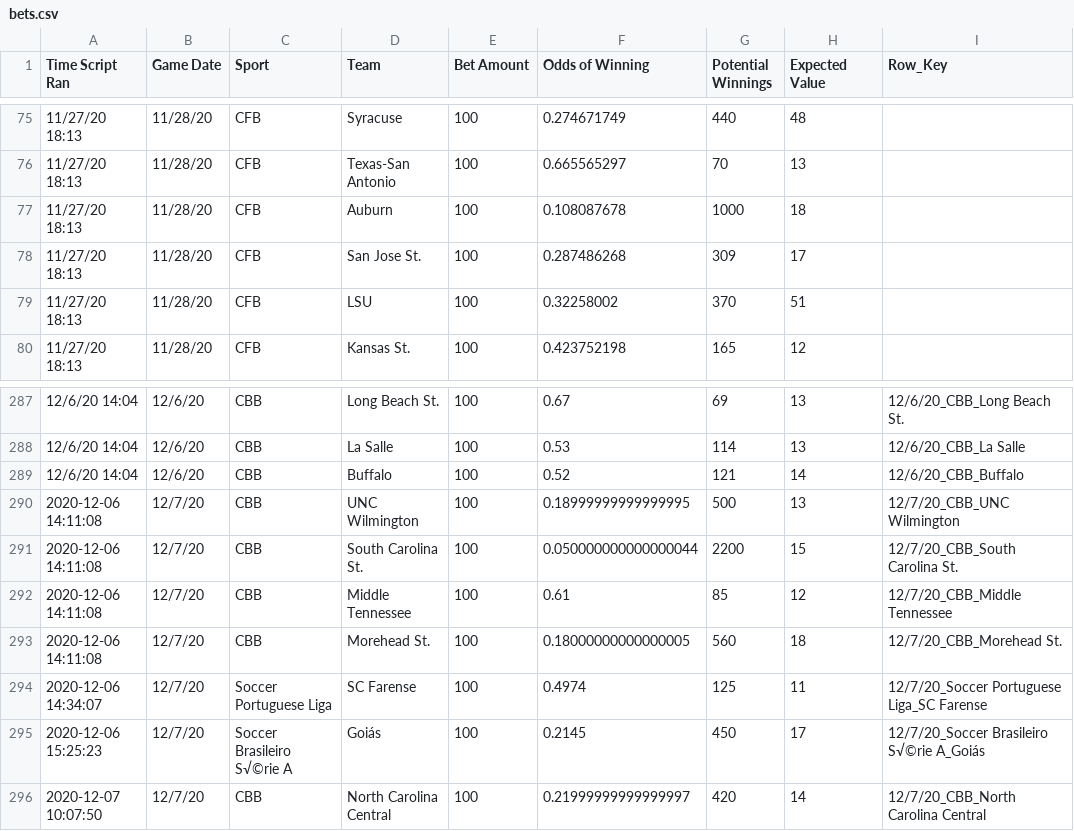
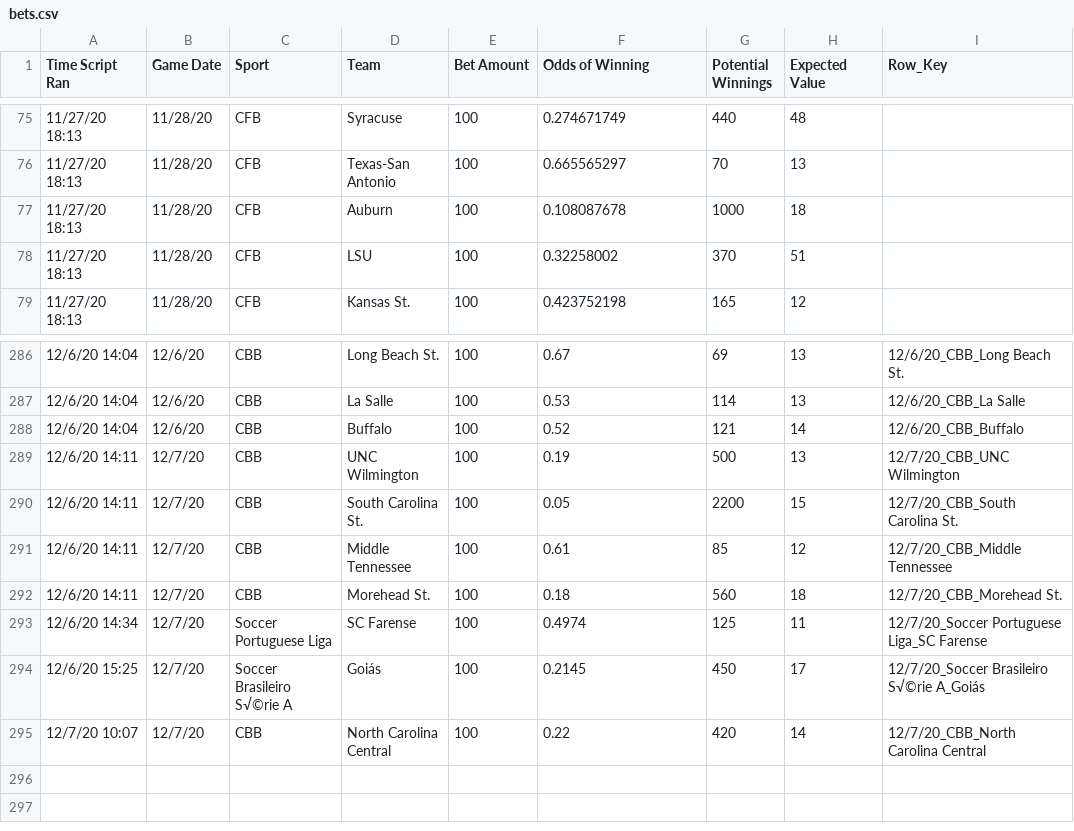
Before and after one commit to zlessner/Sports-Odds-Model, a CSV file: model/bets.csv, drawn as a sheet; only a part is shown, gaps mark what is left out.

```diff
--- a/model/bets.csv
+++ b/model/bets.csv
@@ -77,3 +77,2 @@ Time Script Ran,Game Date,Sport,Team,Bet Amount,Odds of Winning,Potential Winnin
 11/27/20 18:13,11/28/20,CFB,Auburn,100,0.108087678,1000,18,
-11/27/20 18:13,11/28/20,CFB,San Jose St.,100,0.287486268,309,17,
 11/27/20 18:13,11/28/20,CFB,LSU,100,0.32258002,370,51,
@@ -289,8 +288,8 @@ Time Script Ran,Game Date,Sport,Team,Bet Amount,Odds of Winning,Potential Winnin
 12/6/20 14:04,12/6/20,CBB,Buffalo,100,0.52,121,14,12/6/20_CBB_Buffalo
-2020-12-06 14:11:08,12/7/20,CBB,UNC Wilmington,100,0.18999999999999995,500,13,12/7/20_CBB_UNC Wilmington
-2020-12-06 14:11:08,12/7/20,CBB,South Carolina St.,100,0.050000000000000044,2200,15,12/7/20_CBB_South Carolina St.
-2020-12-06 14:11:08,12/7/20,CBB,Middle Tennessee,100,0.61,85,12,12/7/20_CBB_Middle Tennessee
-2020-12-06 14:11:08,12/7/20,CBB,Morehead St.,100,0.18000000000000005,560,18,12/7/20_CBB_Morehead St.
-2020-12-06 14:34:07,12/7/20,Soccer Portuguese Liga,SC Farense,100,0.4974,125,11,12/7/20_Soccer Portuguese Liga_SC Farense
-2020-12-06 15:25:23,12/7/20,Soccer Brasileiro S√©rie A,Goiás,100,0.2145,450,17,12/7/20_Soccer Brasileiro S√©rie A_Goiás
-2020-12-07 10:07:50,12/7/20,CBB,North Carolina Central,100,0.21999999999999997,420,14,12/7/20_CBB_North Carolina Central
+12/6/20 14:11,12/7/20,CBB,UNC Wilmington,100,0.19,500,13,12/7/20_CBB_UNC Wilmington
+12/6/20 14:11,12/7/20,CBB,South Carolina St.,100,0.05,2200,15,12/7/20_CBB_South Carolina St.
+12/6/20 14:11,12/7/20,CBB,Middle Tennessee,100,0.61,85,12,12/7/20_CBB_Middle Tennessee
+12/6/20 14:11,12/7/20,CBB,Morehead St.,100,0.18,560,18,12/7/20_CBB_Morehead St.
+12/6/20 14:34,12/7/20,Soccer Portuguese Liga,SC Farense,100,0.4974,125,11,12/7/20_Soccer Portuguese Liga_SC Farense
+12/6/20 15:25,12/7/20,Soccer Brasileiro S√©rie A,Goiás,100,0.2145,450,17,12/7/20_Soccer Brasileiro S√©rie A_Goiás
+12/7/20 10:07,12/7/20,CBB,North Carolina Central,100,0.22,420,14,12/7/20_CBB_North Carolina Central
```
Also changed, not shown: 4 other files.
